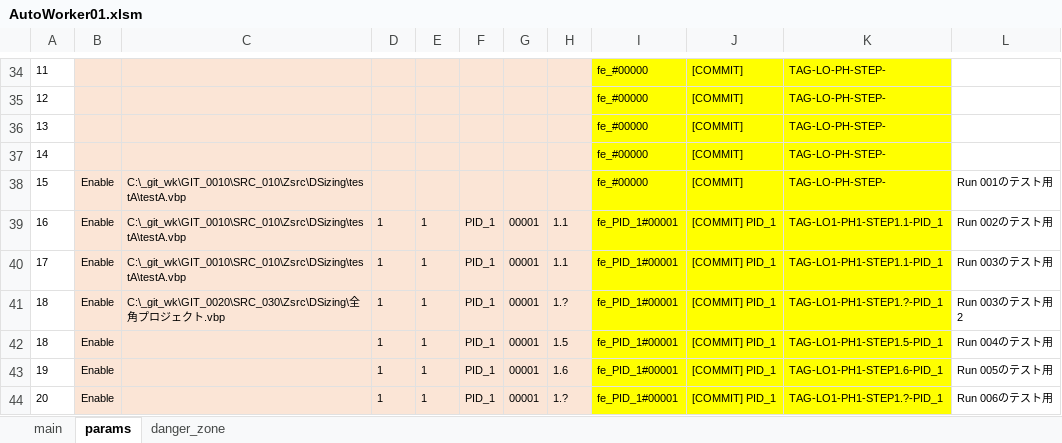
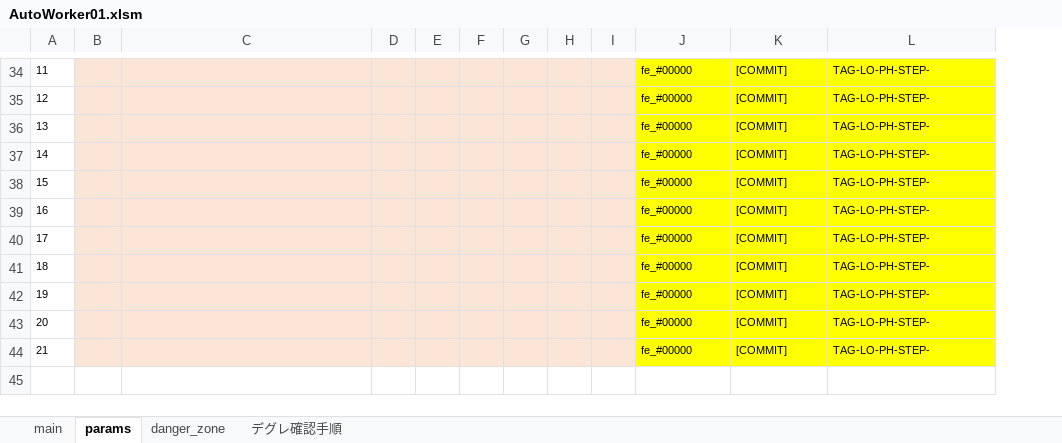
Before and after one commit to mtk57/PublicMemo, an Excel workbook: VBA/AutoWorker/Worker01/AutoWorker01.xlsm, sheet params, drawn as a sheet; only a part is shown, gaps mark what is left out; values as stored, in another font and other column widths than the file's, no borders; removed rows and columns are numbered as before the commit, all else as after; the diff covers the shown part only; the diff names each change by its address in the sheet, - before the commit and + after, or states it on an @@ line.

```diff
--- a/VBA/AutoWorker/Worker01/AutoWorker01.xlsm (sheet params)
+++ b/VBA/AutoWorker/Worker01/AutoWorker01.xlsm (sheet params)
+sheet tab: デグレ確認手順
+column I, empty
-column L, row 38: Run 001のテスト用
-B38: Enable
+B38: (empty)
-C38: C:\_git_wk\GIT_0010\SRC_010\Zsrc\DSizing\testA\testA.vbp
+C38: (empty)
-row 39: 16 | Enable | C:\_git_wk\GIT_0010\SRC_010\Zsrc\DSizing\testA\testA.vbp | 1 | 1 | PID_1 | 00001 | 1.1 | fe_PID_1#00001 | [COMMIT] PID_1 | TAG-LO1-PH1-STEP1.1-PID_1 | Run 002のテスト用
-row 40: 17 | Enable | C:\_git_wk\GIT_0010\SRC_010\Zsrc\DSizing\testA\testA.vbp | 1 | 1 | PID_1 | 00001 | 1.1 | fe_PID_1#00001 | [COMMIT] PID_1 | TAG-LO1-PH1-STEP1.1-PID_1 | Run 003のテスト用
-row 41: 18 | Enable | C:\_git_wk\GIT_0020\SRC_030\Zsrc\DSizing\全角プロジェクト.vbp | 1 | 1 | PID_1 | 00001 | 1.? | fe_PID_1#00001 | [COMMIT] PID_1 | TAG-LO1-PH1-STEP1.?-PID_1 | Run 003のテスト用2
-row 42: 18 | Enable |  | 1 | 1 | PID_1 | 00001 | 1.5 | fe_PID_1#00001 | [COMMIT] PID_1 | TAG-LO1-PH1-STEP1.5-PID_1 | Run 004のテスト用
-row 43: 19 | Enable |  | 1 | 1 | PID_1 | 00001 | 1.6 | fe_PID_1#00001 | [COMMIT] PID_1 | TAG-LO1-PH1-STEP1.6-PID_1 | Run 005のテスト用
-row 44: 20 | Enable |  | 1 | 1 | PID_1 | 00001 | 1.? | fe_PID_1#00001 | [COMMIT] PID_1 | TAG-LO1-PH1-STEP1.?-PID_1 | Run 006のテスト用
+row 39: 16 |  |  |  |  |  |  |  |  | fe_#00000 | [COMMIT] | TAG-LO-PH-STEP-
+row 40: 17 |  |  |  |  |  |  |  |  | fe_#00000 | [COMMIT] | TAG-LO-PH-STEP-
+row 41: 18 |  |  |  |  |  |  |  |  | fe_#00000 | [COMMIT] | TAG-LO-PH-STEP-
+row 42: 19 |  |  |  |  |  |  |  |  | fe_#00000 | [COMMIT] | TAG-LO-PH-STEP-
+row 43: 20 |  |  |  |  |  |  |  |  | fe_#00000 | [COMMIT] | TAG-LO-PH-STEP-
+row 44: 21 |  |  |  |  |  |  |  |  | fe_#00000 | [COMMIT] | TAG-LO-PH-STEP-
```
Also changed, not shown: 2 added rows, 2 removed rows, 5 edited cells and cell formats elsewhere in this sheet, sheet main, sheet danger_zone, 4 other files.
